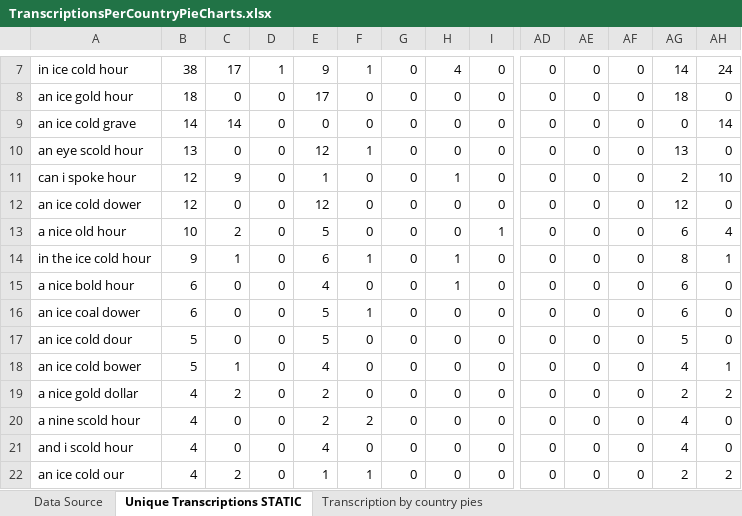
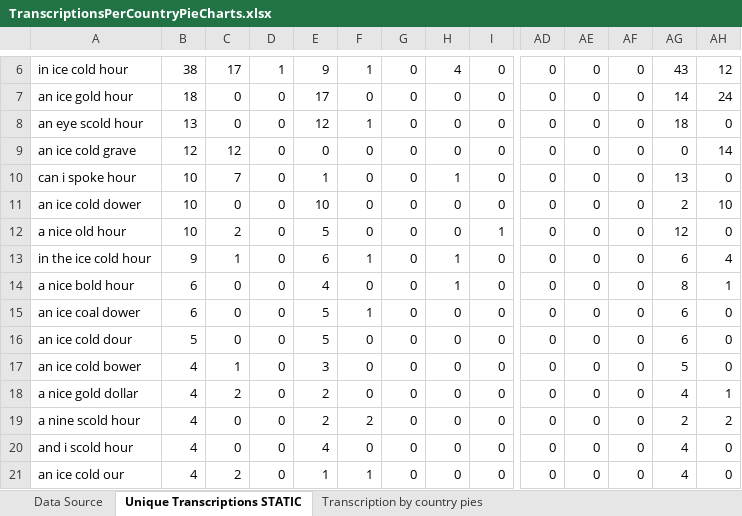
Before and after one commit to jenee/Thesis, an Excel workbook: MechanicalTurkStuff/TranscriptionsPerCountryPieCharts.xlsx, sheet Unique Transcriptions STATIC, drawn as a sheet; only a part is shown, gaps mark what is left out; values as stored, in another font and other column widths than the file's, no borders; conditional formats not drawn; removed rows and columns are numbered as before the commit, all else as after; rows hold the shown columns only; the diff covers the shown part only; the diff names each change by its address in the sheet, - before the commit and + after, or states it on an @@ line.

```diff
--- a/MechanicalTurkStuff/TranscriptionsPerCountryPieCharts.xlsx (sheet Unique Transcriptions STATIC)
+++ b/MechanicalTurkStuff/TranscriptionsPerCountryPieCharts.xlsx (sheet Unique Transcriptions STATIC)
-AG6: 14
+AG6: 43
-AH6: 24
+AH6: 12
-AG7: 18
+AG7: 14
-AH7: 0
+AH7: 24
-row 9: an ice cold grave | 14 | 14 | 0 | 0 | 0 | 0 | 0 | 0 | 0 | 0 | 0 | 0 | 14
-AG8: 13
+AG8: 18
+row 9: an ice cold grave | 12 | 12 | 0 | 0 | 0 | 0 | 0 | 0 | 0 | 0 | 0 | 0 | 14
-B10:B11: 12
+B10:B11: 10
-C10: 9
+C10: 7
-AG10: 2
+AG10: 13
-AH10: 10
+AH10: 0
-E11: 12
+E11: 10
-AG11: 12
+AG11: 2
-AH11: 0
+AH11: 10
-AG12: 6
+AG12: 12
-AH12: 4
+AH12: 0
-AG13: 8
+AG13: 6
-AH13: 1
+AH13: 4
-AG14: 6
+AG14: 8
-AH14: 0
+AH14: 1
-AG16: 5
+AG16: 6
-B17: 5
+B17: 4
-E17: 4
+E17: 3
-AG17: 4
+AG17: 5
-AH17: 1
+AH17: 0
-AG18: 2
+AG18: 4
-AH18: 2
+AH18: 1
-AG19: 4
+AG19: 2
-AH19: 0
+AH19: 2
-AG21: 2
+AG21: 4
-AH21: 2
+AH21: 0
```
Also changed, not shown: 6 added rows, 6 removed rows and 236 edited cells elsewhere in this sheet, charts or pictures, MechanicalTurkStuff/TranscriptionHits_forMinitab.xlsx.
